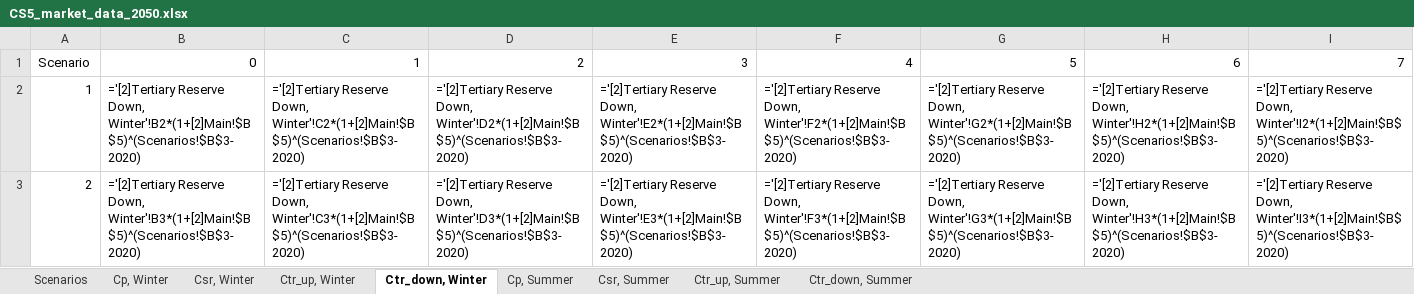
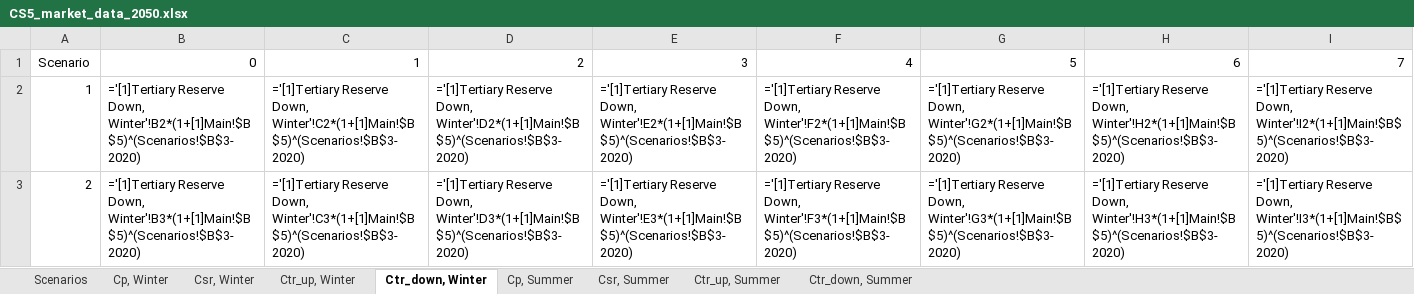
Before and after one commit to ATTEST-project/shared-resource-planning, an Excel workbook: data/CS5/Market Data/CS5_market_data_2050.xlsx, sheet Ctr_down, Winter, drawn as a sheet; only a part is shown; values as stored, in another font and other column widths than the file's, no borders; formulas are shown in place of their values; the diff covers the shown part only; the diff names each change by its address in the sheet, - before the commit and + after, or states it on an @@ line.

```diff
--- a/data/CS5/Market Data/CS5_market_data_2050.xlsx (sheet Ctr_down, Winter)
+++ b/data/CS5/Market Data/CS5_market_data_2050.xlsx (sheet Ctr_down, Winter)
-B2: ='[2]Tertiary Reserve Down, Winter'!B2*(1+[2]Main!$B$5)^(Scenarios!$B$3-2020)
+B2: ='[1]Tertiary Reserve Down, Winter'!B2*(1+[1]Main!$B$5)^(Scenarios!$B$3-2020)
-C2: ='[2]Tertiary Reserve Down, Winter'!C2*(1+[2]Main!$B$5)^(Scenarios!$B$3-2020)
+C2: ='[1]Tertiary Reserve Down, Winter'!C2*(1+[1]Main!$B$5)^(Scenarios!$B$3-2020)
-D2: ='[2]Tertiary Reserve Down, Winter'!D2*(1+[2]Main!$B$5)^(Scenarios!$B$3-2020)
+D2: ='[1]Tertiary Reserve Down, Winter'!D2*(1+[1]Main!$B$5)^(Scenarios!$B$3-2020)
-E2: ='[2]Tertiary Reserve Down, Winter'!E2*(1+[2]Main!$B$5)^(Scenarios!$B$3-2020)
+E2: ='[1]Tertiary Reserve Down, Winter'!E2*(1+[1]Main!$B$5)^(Scenarios!$B$3-2020)
-F2: ='[2]Tertiary Reserve Down, Winter'!F2*(1+[2]Main!$B$5)^(Scenarios!$B$3-2020)
+F2: ='[1]Tertiary Reserve Down, Winter'!F2*(1+[1]Main!$B$5)^(Scenarios!$B$3-2020)
-G2: ='[2]Tertiary Reserve Down, Winter'!G2*(1+[2]Main!$B$5)^(Scenarios!$B$3-2020)
+G2: ='[1]Tertiary Reserve Down, Winter'!G2*(1+[1]Main!$B$5)^(Scenarios!$B$3-2020)
-H2: ='[2]Tertiary Reserve Down, Winter'!H2*(1+[2]Main!$B$5)^(Scenarios!$B$3-2020)
+H2: ='[1]Tertiary Reserve Down, Winter'!H2*(1+[1]Main!$B$5)^(Scenarios!$B$3-2020)
-I2: ='[2]Tertiary Reserve Down, Winter'!I2*(1+[2]Main!$B$5)^(Scenarios!$B$3-2020)
+I2: ='[1]Tertiary Reserve Down, Winter'!I2*(1+[1]Main!$B$5)^(Scenarios!$B$3-2020)
-B3: ='[2]Tertiary Reserve Down, Winter'!B3*(1+[2]Main!$B$5)^(Scenarios!$B$3-2020)
+B3: ='[1]Tertiary Reserve Down, Winter'!B3*(1+[1]Main!$B$5)^(Scenarios!$B$3-2020)
-C3: ='[2]Tertiary Reserve Down, Winter'!C3*(1+[2]Main!$B$5)^(Scenarios!$B$3-2020)
+C3: ='[1]Tertiary Reserve Down, Winter'!C3*(1+[1]Main!$B$5)^(Scenarios!$B$3-2020)
-D3: ='[2]Tertiary Reserve Down, Winter'!D3*(1+[2]Main!$B$5)^(Scenarios!$B$3-2020)
+D3: ='[1]Tertiary Reserve Down, Winter'!D3*(1+[1]Main!$B$5)^(Scenarios!$B$3-2020)
-E3: ='[2]Tertiary Reserve Down, Winter'!E3*(1+[2]Main!$B$5)^(Scenarios!$B$3-2020)
+E3: ='[1]Tertiary Reserve Down, Winter'!E3*(1+[1]Main!$B$5)^(Scenarios!$B$3-2020)
-F3: ='[2]Tertiary Reserve Down, Winter'!F3*(1+[2]Main!$B$5)^(Scenarios!$B$3-2020)
+F3: ='[1]Tertiary Reserve Down, Winter'!F3*(1+[1]Main!$B$5)^(Scenarios!$B$3-2020)
-G3: ='[2]Tertiary Reserve Down, Winter'!G3*(1+[2]Main!$B$5)^(Scenarios!$B$3-2020)
+G3: ='[1]Tertiary Reserve Down, Winter'!G3*(1+[1]Main!$B$5)^(Scenarios!$B$3-2020)
-H3: ='[2]Tertiary Reserve Down, Winter'!H3*(1+[2]Main!$B$5)^(Scenarios!$B$3-2020)
+H3: ='[1]Tertiary Reserve Down, Winter'!H3*(1+[1]Main!$B$5)^(Scenarios!$B$3-2020)
-I3: ='[2]Tertiary Reserve Down, Winter'!I3*(1+[2]Main!$B$5)^(Scenarios!$B$3-2020)
+I3: ='[1]Tertiary Reserve Down, Winter'!I3*(1+[1]Main!$B$5)^(Scenarios!$B$3-2020)
```
Also changed, not shown: 56 edited cells elsewhere in this sheet, sheet Cp, Winter, sheet Ctr_up, Winter, sheet Csr, Winter, data/CS5/case18_1/case18_1_2030.xlsx, data/CS5/case18_1/case18_1_2050.xlsx, 25 other files.
